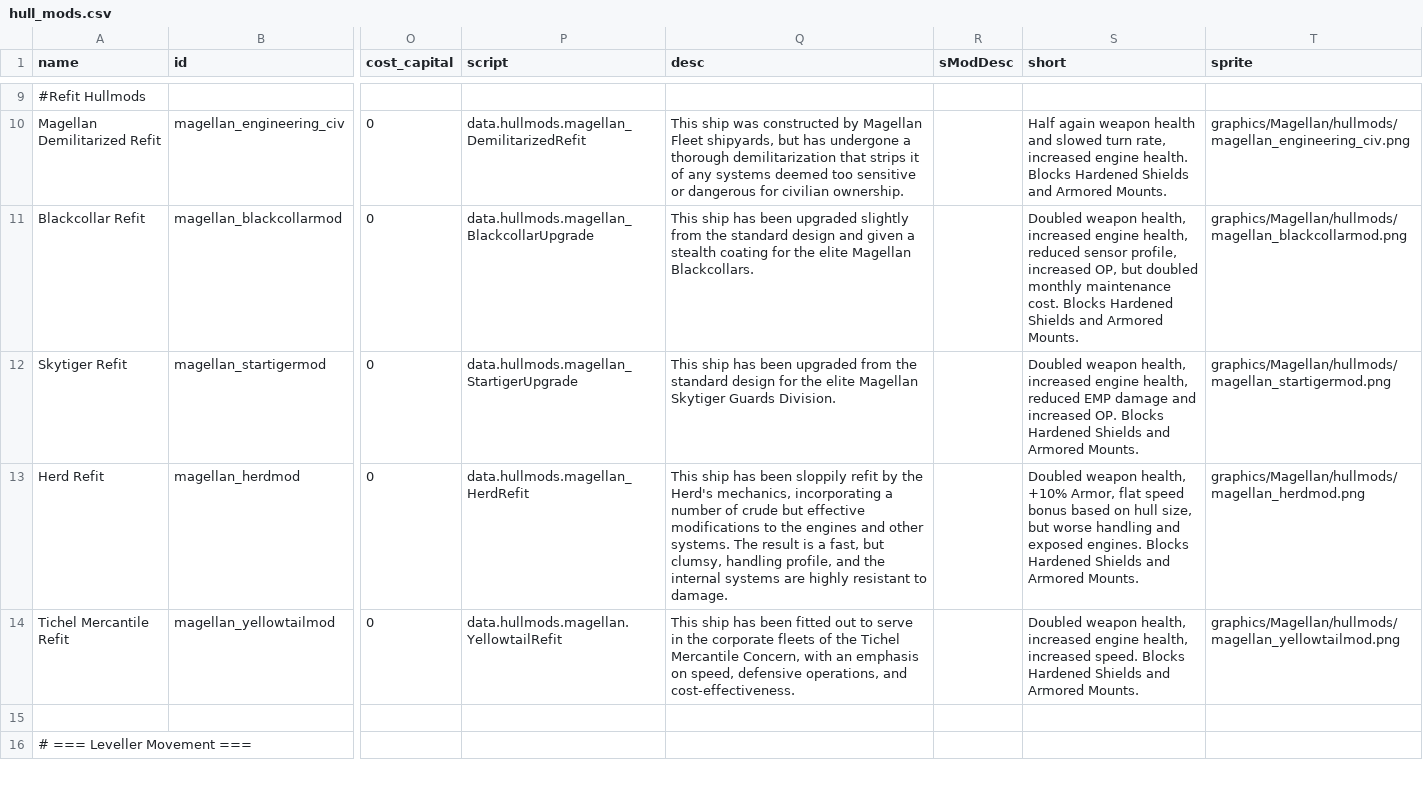
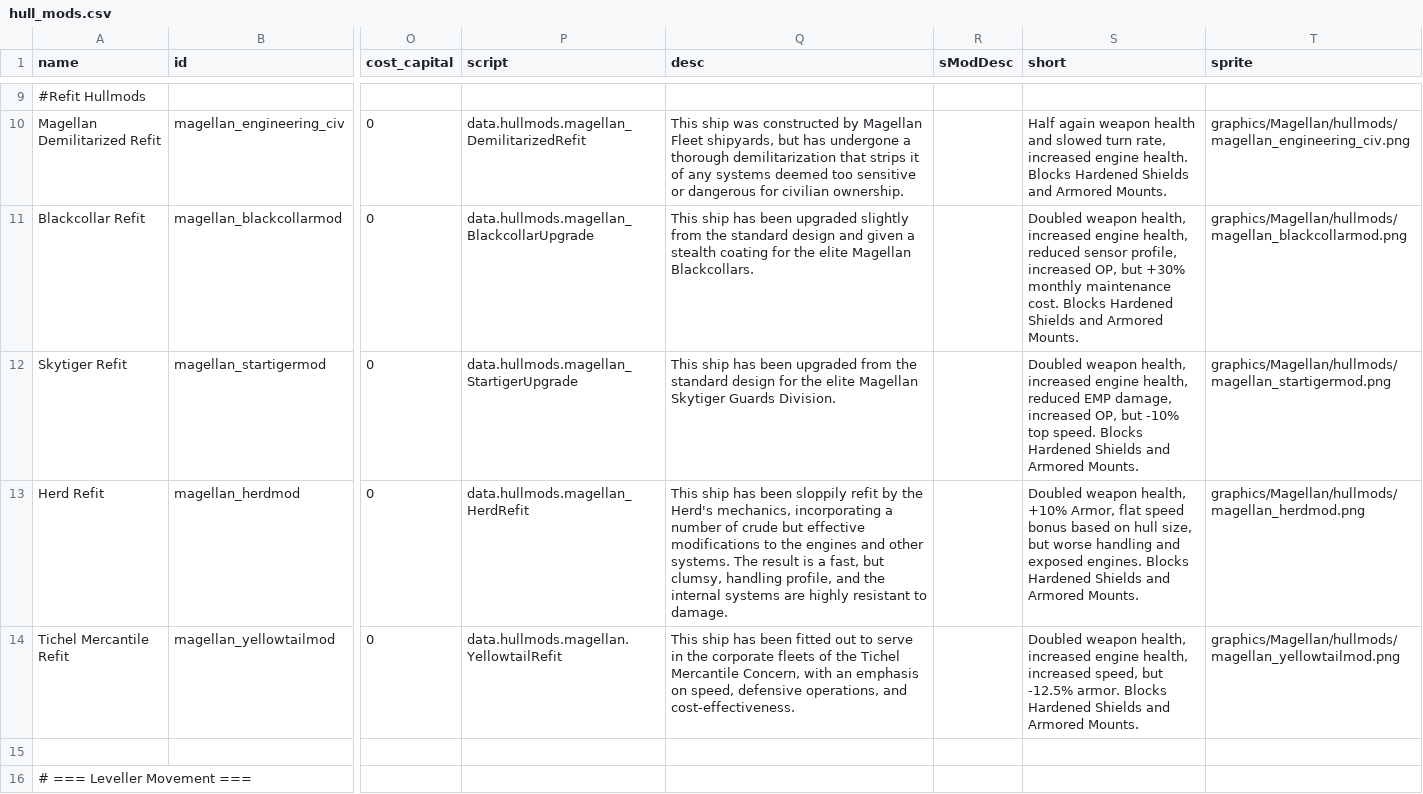
Before and after one commit to starsector-mods/magellan-protectorate-unified, a CSV file: data/hullmods/hull_mods.csv, drawn as a sheet; only a part is shown, gaps mark what is left out; the diff names each change by its address in the sheet, - before the commit and + after, or states it on an @@ line.

Commit message:
Rework Blackcollar, Startiger, and Yellowtail hullmods: fix placebo recoil, balance maintenance, resolve EMP contradiction, rebalance DP and armor (-12.5%)

```diff
--- a/data/hullmods/hull_mods.csv
+++ b/data/hullmods/hull_mods.csv
-S11 (short): …OP, but doubled monthly maintenance…
+S11 (short): …OP, but +30% monthly maintenance…
-S12 (short): …reduced EMP damage and increased OP. Blocks Hardened…
+S12 (short): …reduced EMP damage, increased OP, but -10% top speed. Blocks Hardened…
-S14 (short): …health, increased speed. Blocks Hardened…
+S14 (short): …health, increased speed, but -12.5% armor. Blocks Hardened…
```
Also changed, not shown: 7 other files.
